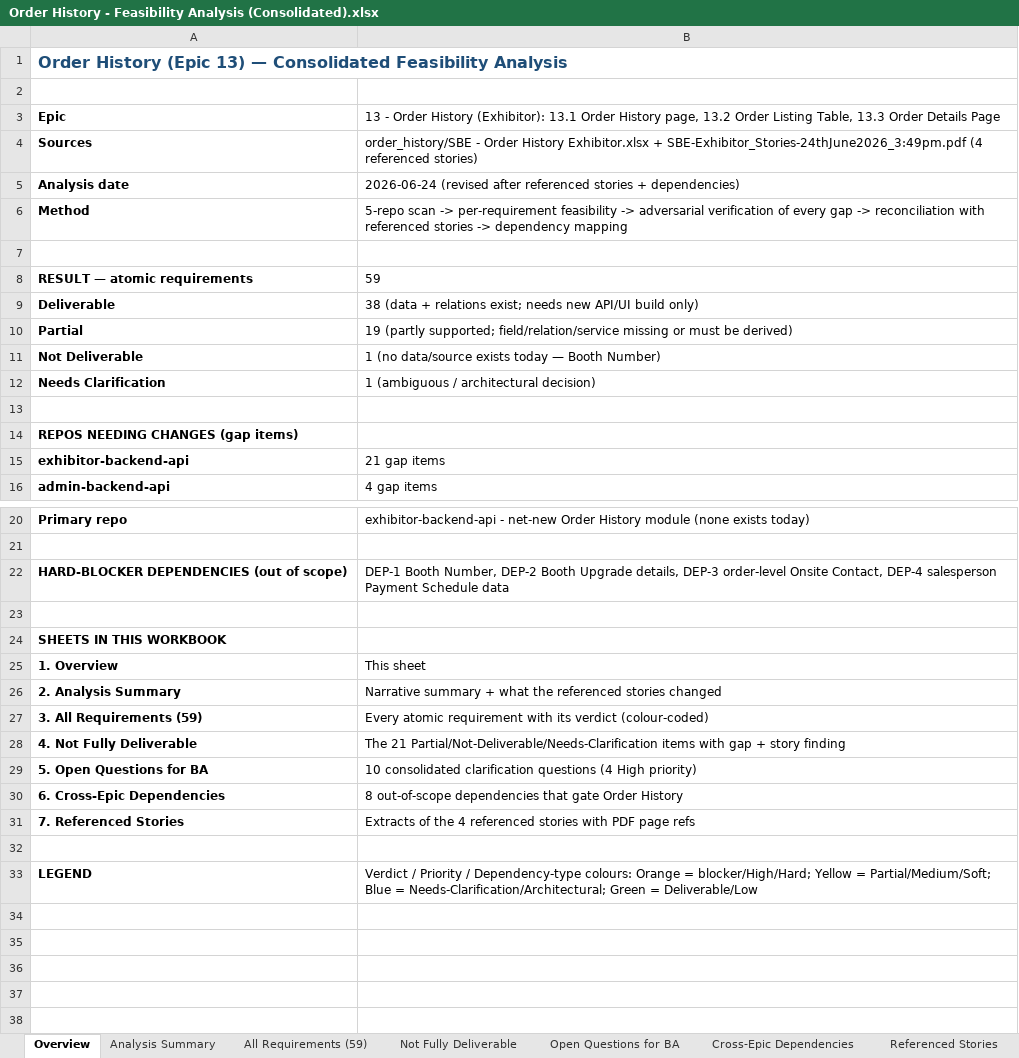
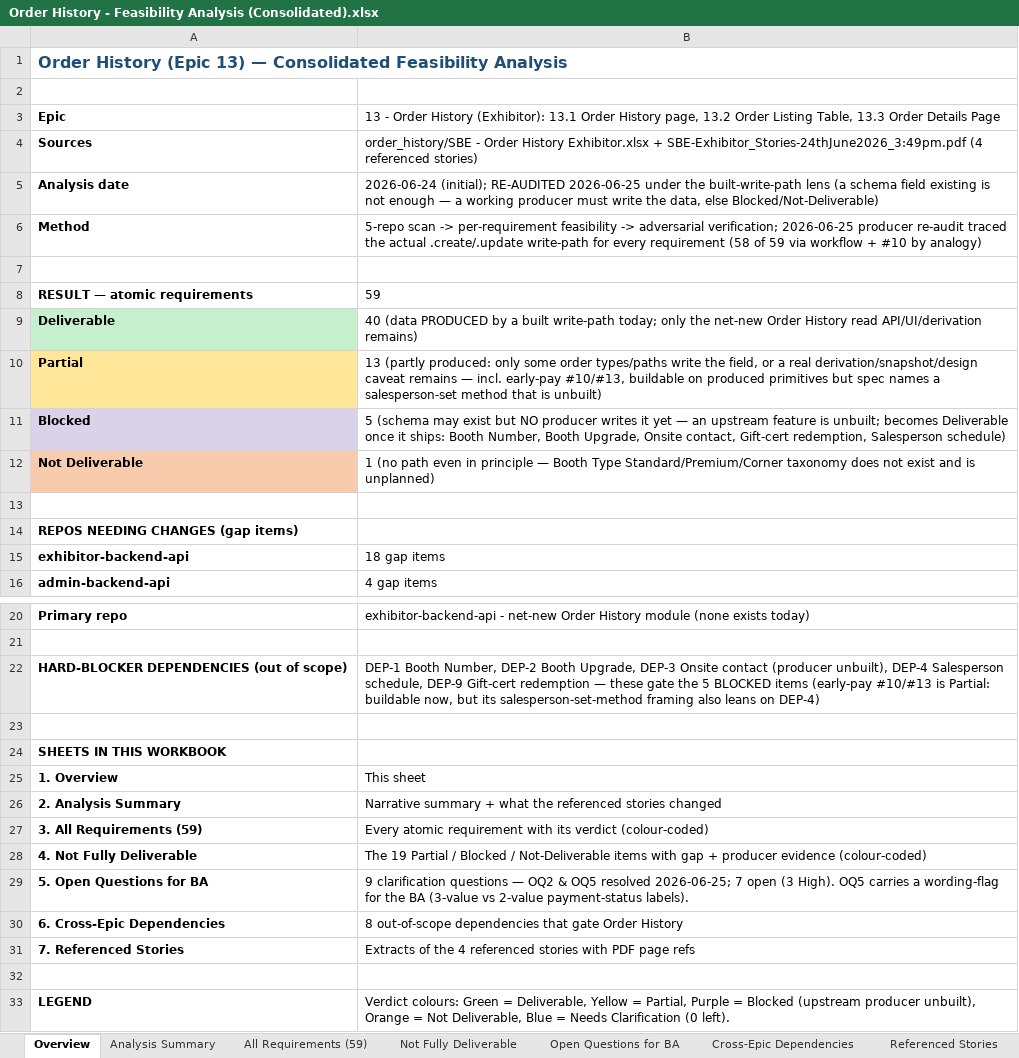
Before and after one commit to prantikUIPL/sbe-backend-workspace, an Excel workbook: order_history/Order History - Feasibility Analysis (Consolidated).xlsx, sheet Overview, drawn as a sheet; only a part is shown, gaps mark what is left out; values as stored, in another font and other column widths than the file's, no borders; removed rows and columns are numbered as before the commit, all else as after; the diff names each change by its address in the sheet, - before the commit and + after, or states it on an @@ line.

Commit message:
docs: update feasibility summary for Order History epic with re-audit findings

```diff
--- a/order_history/Order History - Feasibility Analysis (Consolidated).xlsx (sheet Overview)
+++ b/order_history/Order History - Feasibility Analysis (Consolidated).xlsx (sheet Overview)
-B5: 2026-06-24 (revised after referenced stories + dependencies)
+B5: 2026-06-24 (initial); RE-AUDITED 2026-06-25 under the built-write-path lens (a schema field existing is not enough — a working producer must write the data, else Blocked/Not-Deliverable)
-B6: …-> adversarial verification of every gap -> reconciliation with referenced stories -> dependency mapping
+B6: …-> adversarial verification; 2026-06-25 producer re-audit traced the actual .create/.update write-path for every requirement (58 of 59 via workflow + #10 by analogy)
-A9 fill: none
+A9 fill: #C6EFCE
-B9: 38 (data + relations exist; needs new API/UI build only)
+B9: 40 (data PRODUCED by a built write-path today; only the net-new Order History read API/UI/derivation remains)
-A10 fill: none
+A10 fill: #FFE699
-B10: 19 (partly supported; field/relation/service missing or must be derived)
+B10: 13 (partly produced: only some order types/paths write the field, or a real derivation/snapshot/design caveat remains — incl. early-pay #10/#13, buildable on produced primitives but spec names a salesperson-set method that is unbuilt)
+row 11: Blocked | 5 (schema may exist but NO producer writes it yet — an upstream feature is unbuilt; becomes Deliverable once it ships: Booth Number, Booth Upgrade, Onsite contact, Gift-cert redemption, Salesperson schedule)
-A12 fill: none
+A12 fill: #F8CBAD
-B12: 1 (no data/source exists today — Booth Number)
+B12: 1 (no path even in principle — Booth Type Standard/Premium/Corner taxonomy does not exist and is unplanned)
-row 12: Needs Clarification | 1 (ambiguous / architectural decision)
-B15: 21 gap items
+B15: 18 gap items
-B22: …DEP-2 Booth Upgrade details, DEP-3 order-level Onsite Contact, DEP-4 salesperson Payment Schedule data
+B22: …DEP-2 Booth Upgrade, DEP-3 Onsite contact (producer unbuilt), DEP-4 Salesperson schedule, DEP-9 Gift-cert redemption — these gate the 5 BLOCKED items (early-pay #10/#13 is Partial: buildable now, but its salesperson-set-method framing also leans on DEP-4)
-B28: The 21 Partial/Not-Deliverable/Needs-Clarification items with gap + story finding
+B28: The 19 Partial / Blocked / Not-Deliverable items with gap + producer evidence (colour-coded)
-B29: 10 consolidated clarification questions (4 High priority)
+B29: 9 clarification questions — OQ2 & OQ5 resolved 2026-06-25; 7 open (3 High). OQ5 carries a wording-flag for the BA (3-value vs 2-value payment-status labels).
-B33: Verdict / Priority / Dependency-type colours: Orange = blocker/High/Hard; Yellow = Partial/Medium/Soft; Blue = Needs-Clarification/Architectural; Green = Deliverable/Low
+B33: Verdict colours: Green = Deliverable, Yellow = Partial, Purple = Blocked (upstream producer unbuilt), Orange = Not Deliverable, Blue = Needs Clarification (0 left).
```
Also changed, not shown: sheet Not Fully Deliverable, sheet All Requirements (59), sheet Cross-Epic Dependencies, sheet Open Questions for BA, sheet Analysis Summary, 1 other file.
